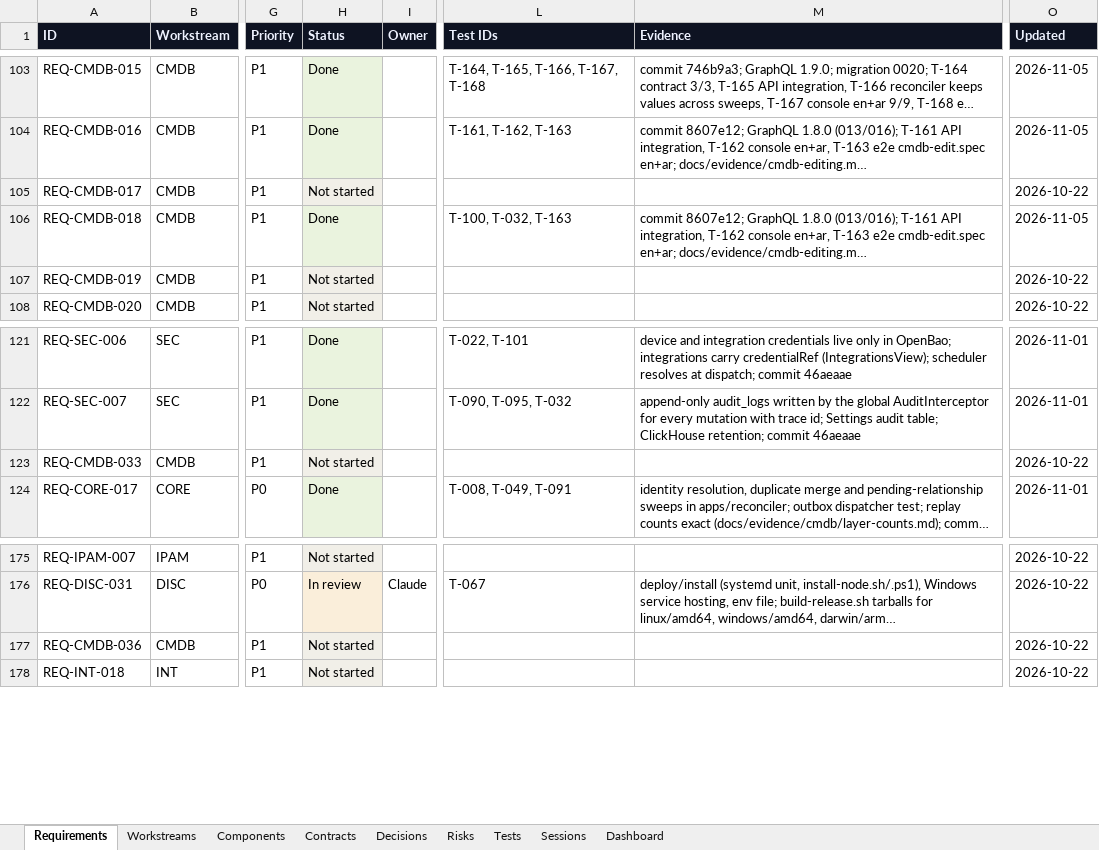
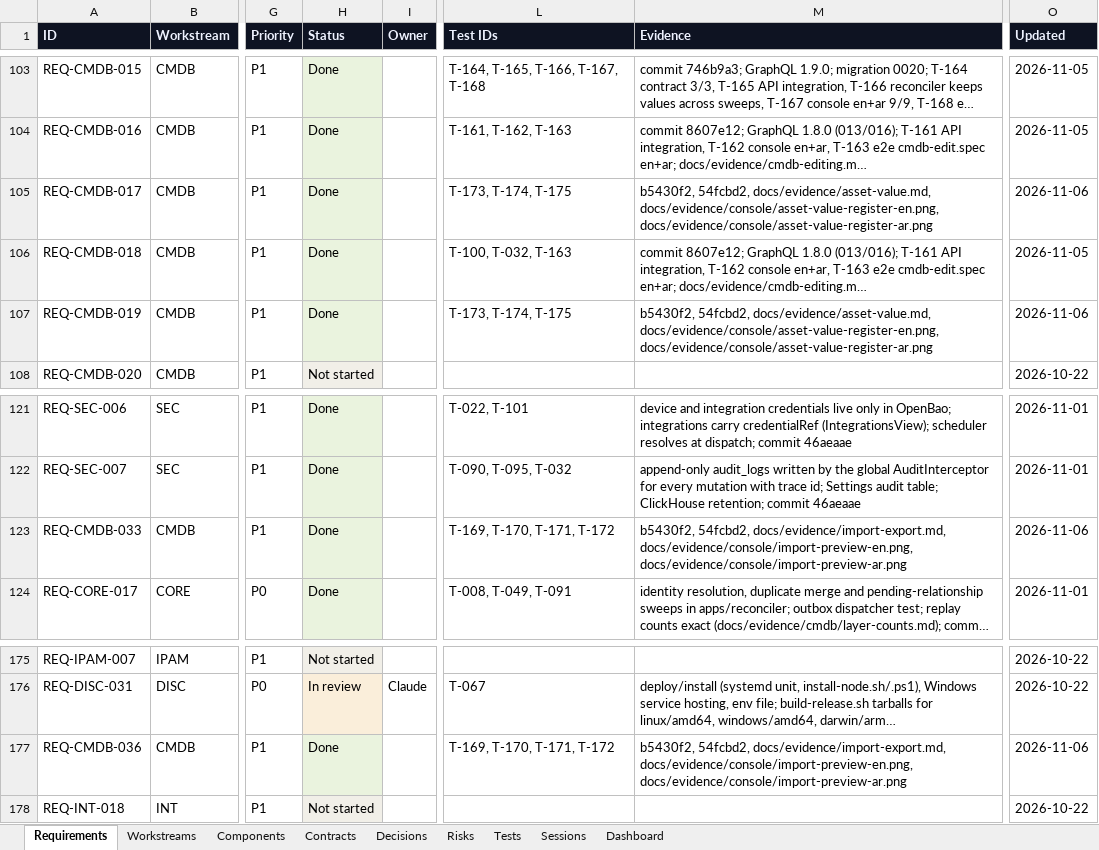
Before and after one commit to zakir80ac/OpenMap, an Excel workbook: tracker/OpenMap-Tracker.xlsx, sheet Requirements, drawn as a sheet; only a part is shown, gaps mark what is left out; long unchanged cells end in …; values as stored, in another font and other column widths than the file's, no borders; the diff names each change by its address in the sheet, - before the commit and + after, or states it on an @@ line.

```diff
--- a/tracker/OpenMap-Tracker.xlsx (sheet Requirements)
+++ b/tracker/OpenMap-Tracker.xlsx (sheet Requirements)
-H105 (Status): Not started
+H105 (Status): Done
-L105 (Test IDs): (empty)
+L105 (Test IDs): T-173, T-174, T-175
-M105 (Evidence): (empty)
+M105 (Evidence): b5430f2, 54fcbd2, docs/evidence/asset-value.md, docs/evidence/console/asset-value-register-en.png, docs/evidence/console/asset-value-register-ar.png
-O105 (Updated): 2026-10-22
+O105 (Updated): 2026-11-06
-H107 (Status): Not started
+H107 (Status): Done
-L107 (Test IDs): (empty)
+L107 (Test IDs): T-173, T-174, T-175
-M107 (Evidence): (empty)
+M107 (Evidence): b5430f2, 54fcbd2, docs/evidence/asset-value.md, docs/evidence/console/asset-value-register-en.png, docs/evidence/console/asset-value-register-ar.png
-O107 (Updated): 2026-10-22
+O107 (Updated): 2026-11-06
-H123 (Status): Not started
+H123 (Status): Done
-L123 (Test IDs): (empty)
+L123 (Test IDs): T-169, T-170, T-171, T-172
-M123 (Evidence): (empty)
+M123 (Evidence): b5430f2, 54fcbd2, docs/evidence/import-export.md, docs/evidence/console/import-preview-en.png, docs/evidence/console/import-preview-ar.png
-O123 (Updated): 2026-10-22
+O123 (Updated): 2026-11-06
-H177 (Status): Not started
+H177 (Status): Done
-L177 (Test IDs): (empty)
+L177 (Test IDs): T-169, T-170, T-171, T-172
-M177 (Evidence): (empty)
+M177 (Evidence): b5430f2, 54fcbd2, docs/evidence/import-export.md, docs/evidence/console/import-preview-en.png, docs/evidence/console/import-preview-ar.png
-O177 (Updated): 2026-10-22
+O177 (Updated): 2026-11-06
```
Also changed, not shown: sheet Tests, sheet Dashboard, sheet Workstreams, 1 other file.
